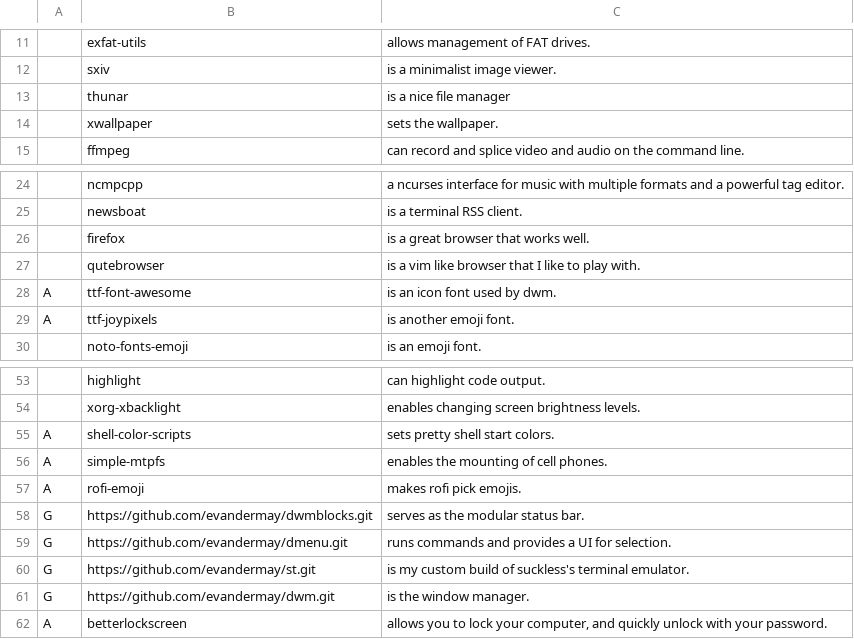
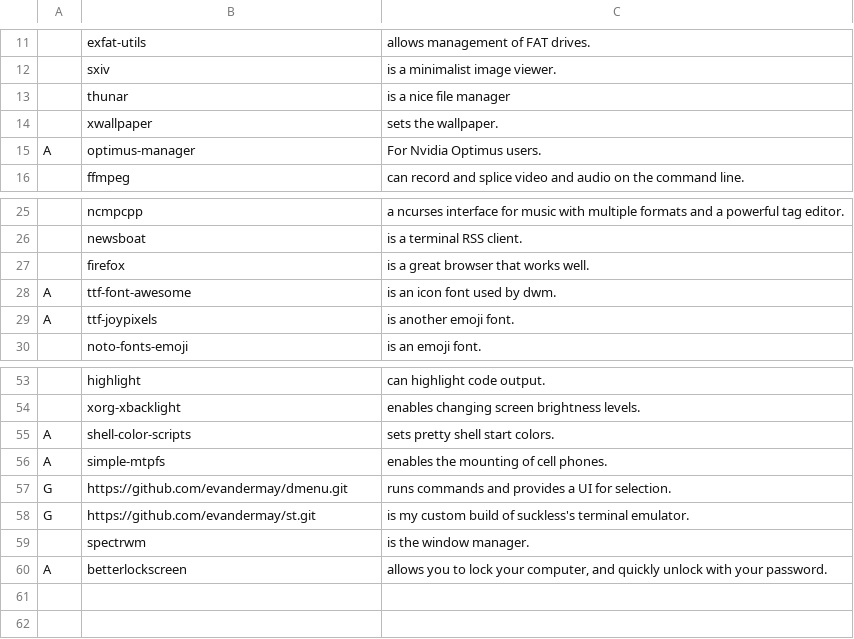
Before and after one commit to evandermay/LARBS, a CSV file: progs.csv, drawn as a sheet; only a part is shown, gaps mark what is left out; removed rows and columns are numbered as before the commit, all else as after; the diff names each change by its address in the sheet, - before the commit and + after, or states it on an @@ line.

Commit message:
Update progs.csv

```diff
--- a/progs.csv
+++ b/progs.csv
+row 15: A | optimus-manager | For Nvidia Optimus users.
-row 27:  | qutebrowser | is a vim like browser that I like to play with.
-row 57: A | rofi-emoji | makes rofi pick emojis.
-row 58: G | https://github.com/evandermay/dwmblocks.git | serves as the modular status bar.
-row 61: G | https://github.com/evandermay/dwm.git | is the window manager.
+row 59:  | spectrwm | is the window manager.
```
